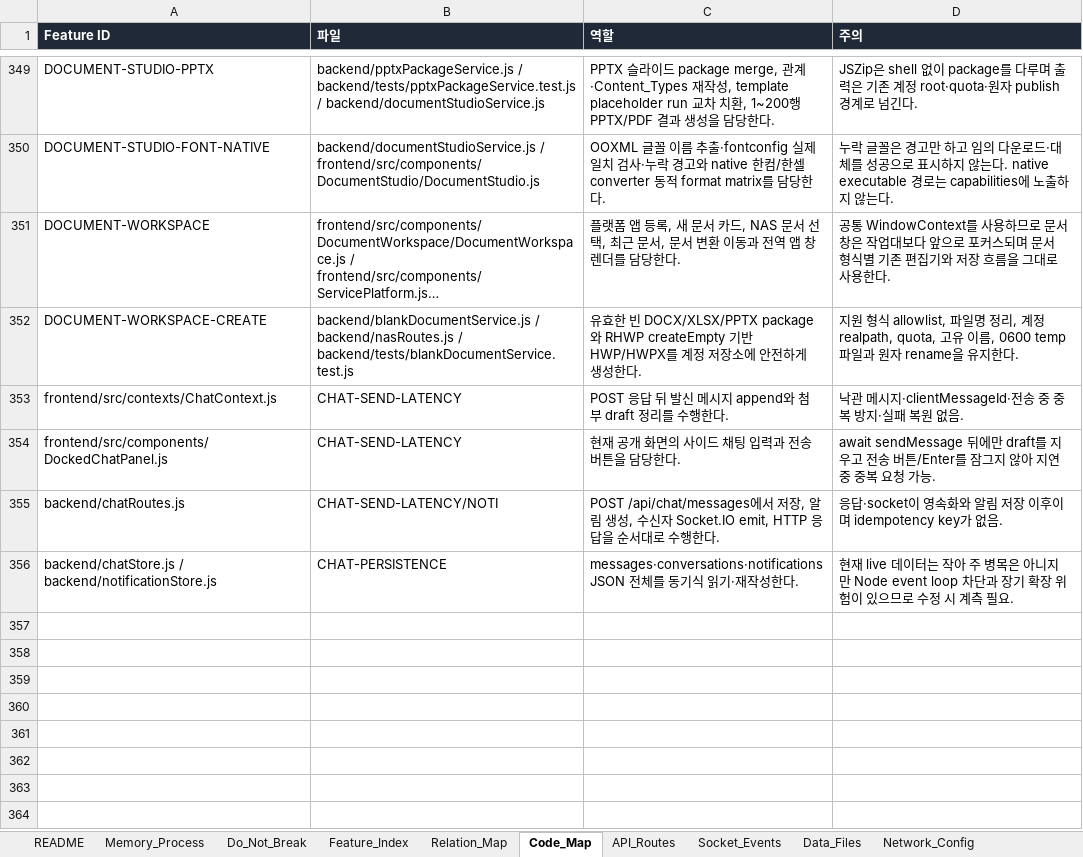
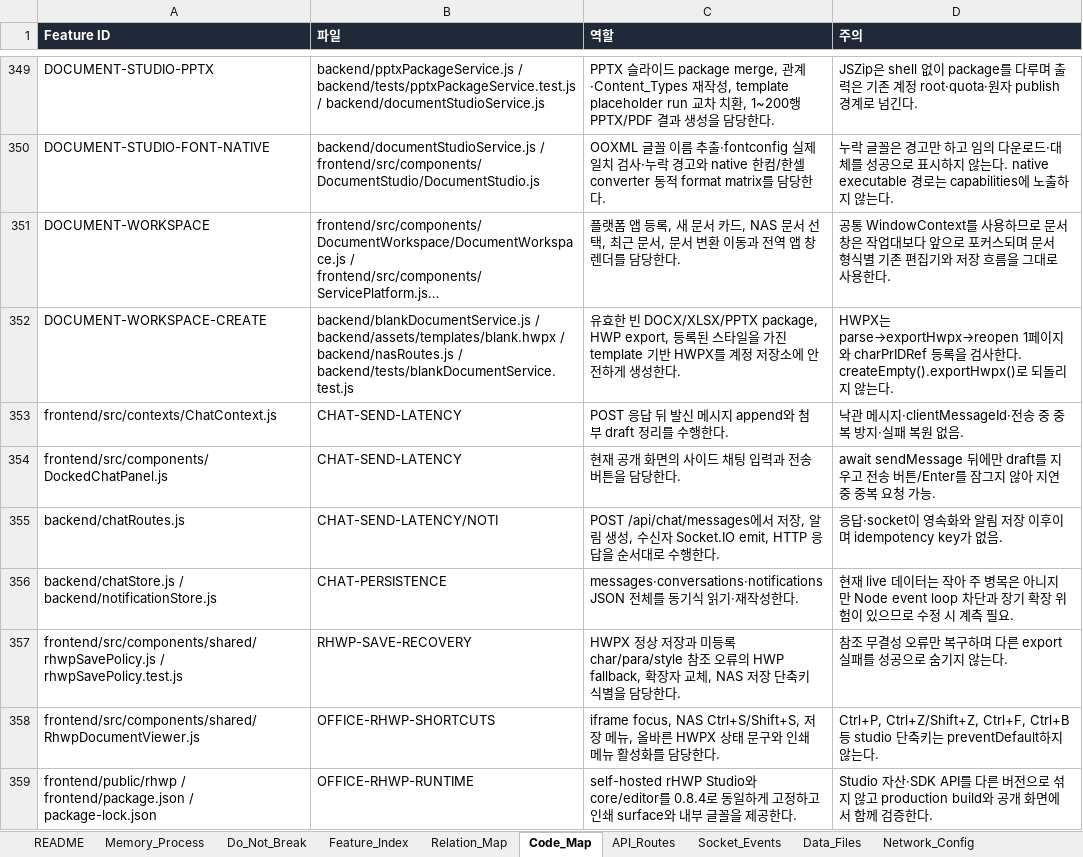
Before and after one commit to CLim020924/NAS_dev, an Excel workbook: docs/NAS_PROJECT_LOG.xlsx, sheet Code_Map, drawn as a sheet; only a part is shown, gaps mark what is left out; long unchanged cells end in …; values as stored, in another font and other column widths than the file's, no borders; the diff names each change by its address in the sheet, - before the commit and + after, or states it on an @@ line.

Commit message:
docs: record rhwp save and shortcut verification

```diff
--- a/docs/NAS_PROJECT_LOG.xlsx (sheet Code_Map)
+++ b/docs/NAS_PROJECT_LOG.xlsx (sheet Code_Map)
-B352 (파일): backend/blankDocumentService.js / backend/nasRoutes.js /…
+B352 (파일): backend/blankDocumentService.js / backend/assets/templates/blank.hwpx / backend/nasRoutes.js /…
-C352 (역할): …빈 DOCX/XLSX/PPTX package와 RHWP createEmpty 기반 HWP/HWPX를 계정…
+C352 (역할): …빈 DOCX/XLSX/PPTX package, HWP export, 등록된 스타일을 가진 template 기반 HWPX를 계정…
-D352 (주의): 지원 형식 allowlist, 파일명 정리, 계정 realpath, quota, 고유 이름, 0600 temp 파일과 원자 rename을 유지한다.
+D352 (주의): HWPX는 parse→exportHwpx→reopen 1페이지와 charPrIDRef 등록을 검사한다. createEmpty().exportHwpx()로 되돌리지 않는다.
+row 357: frontend/src/components/shared/rhwpSavePolicy.js / rhwpSavePolicy.test.js | RHWP-SAVE-RECOVERY | HWPX 정상 저장과 미등록 char/para/style 참조 오류의 HWP fallback, 확장자 교체, NAS 저장 단축키 식별을 담당한다. | 참조 무결성 오류만 복구하며 다른 export 실패를 성공으로 숨기지 않는다.
+row 358: frontend/src/components/shared/RhwpDocumentViewer.js | OFFICE-RHWP-SHORTCUTS | iframe focus, NAS Ctrl+S/Shift+S, 저장 메뉴, 올바른 HWPX 상태 문구와 인쇄 메뉴 활성화를 담당한다. | Ctrl+P, Ctrl+Z/Shift+Z, Ctrl+F, Ctrl+B 등 studio 단축키는 preventDefault하지 않는다.
+row 359: frontend/public/rhwp / frontend/package.json / package-lock.json | OFFICE-RHWP-RUNTIME | self-hosted rHWP Studio와 core/editor를 0.8.4로 동일하게 고정하고 인쇄 surface와 내부 글꼴을 제공한다. | Studio 자산·SDK API를 다른 버전으로 섞지 않고 production build와 공개 화면에서 함께 검증한다.
```
Also changed, not shown: sheet Patch_Log, sheet Relation_Map, sheet Do_Not_Break, sheet Office_Viewers, sheet Request_Archive, sheet Feature_Index, 1 other file.
